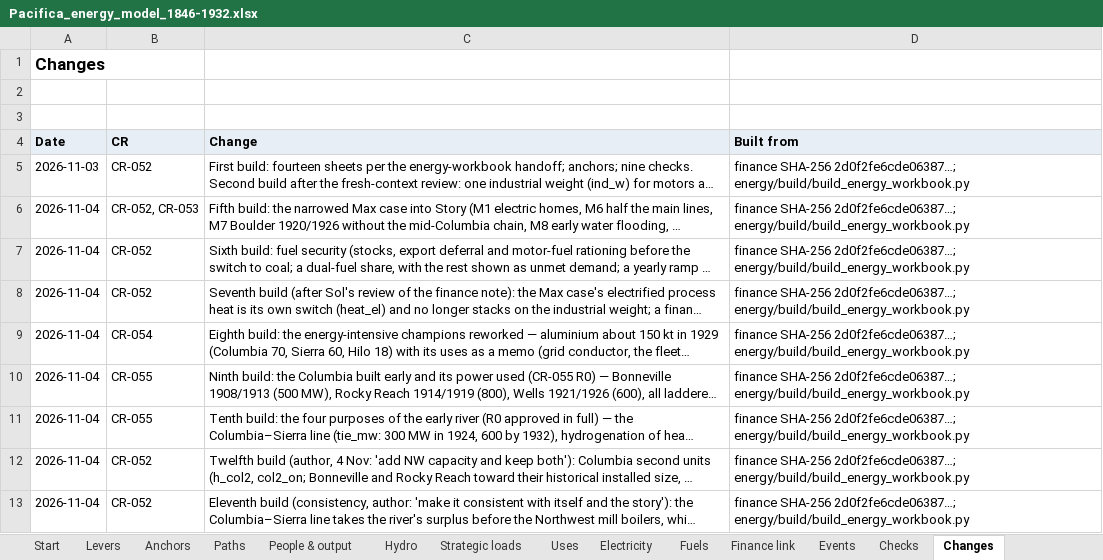
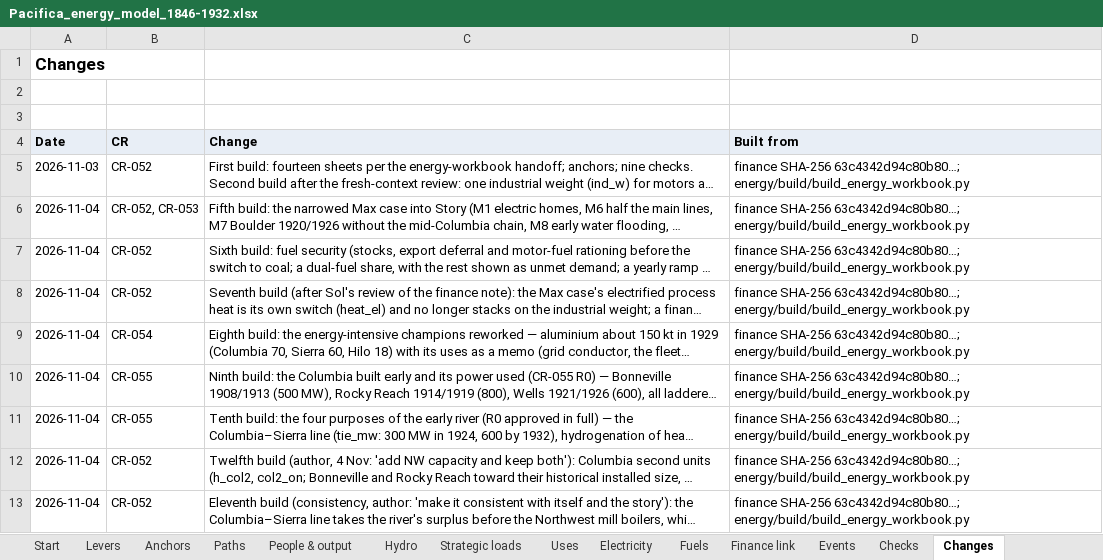
Before and after one commit to c-voelkle/pacifica, an Excel workbook: energy/Pacifica_energy_model_1846-1932.xlsx, sheet Changes, drawn as a sheet; long unchanged cells end in …; values as stored, in another font and other column widths than the file's, no borders; the diff names each change by its address in the sheet, - before the commit and + after, or states it on an @@ line.

```diff
--- a/energy/Pacifica_energy_model_1846-1932.xlsx (sheet Changes)
+++ b/energy/Pacifica_energy_model_1846-1932.xlsx (sheet Changes)
-D5:D13 (Built from): finance SHA-256 2d0f2fe6cde06387…; energy/build/build_energy_workbook.py
+D5:D13 (Built from): finance SHA-256 63c4342d94c80b80…; energy/build/build_energy_workbook.py
```
Also changed, not shown: sheet People & output, sheet Electricity, sheet Fuels, sheet Uses, sheet Finance link, sheet Start, 1 more sheet, 7 other files.
